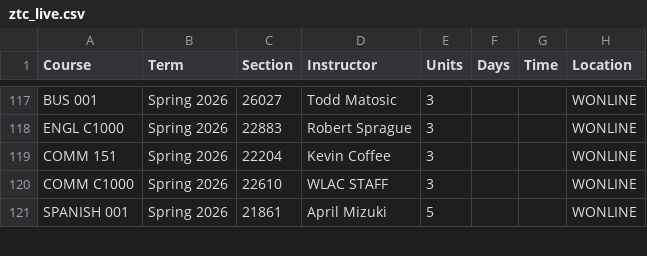
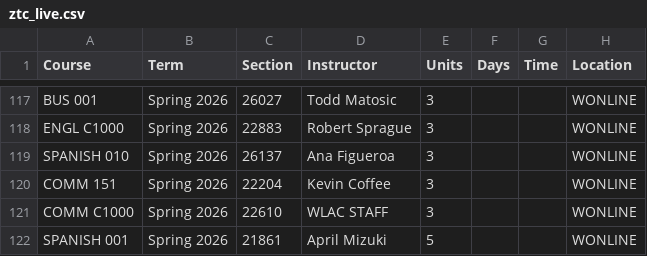
Before and after one commit to West-Los-Angeles-College/ztc, a CSV file: ztc_live.csv, drawn as a sheet; only a part is shown, gaps mark what is left out.

Commit message:
20251106 -- daily upload

```diff
--- a/ztc_live.csv
+++ b/ztc_live.csv
@@ -118,2 +118,3 @@
 "ENGL C1000","Spring 2026",22883,"Robert Sprague",3,"",,"WONLINE"
+"SPANISH 010","Spring 2026",26137,"Ana Figueroa",3,"",,"WONLINE"
 "COMM 151","Spring 2026",22204,"Kevin Coffee",3,"",,"WONLINE"
```
